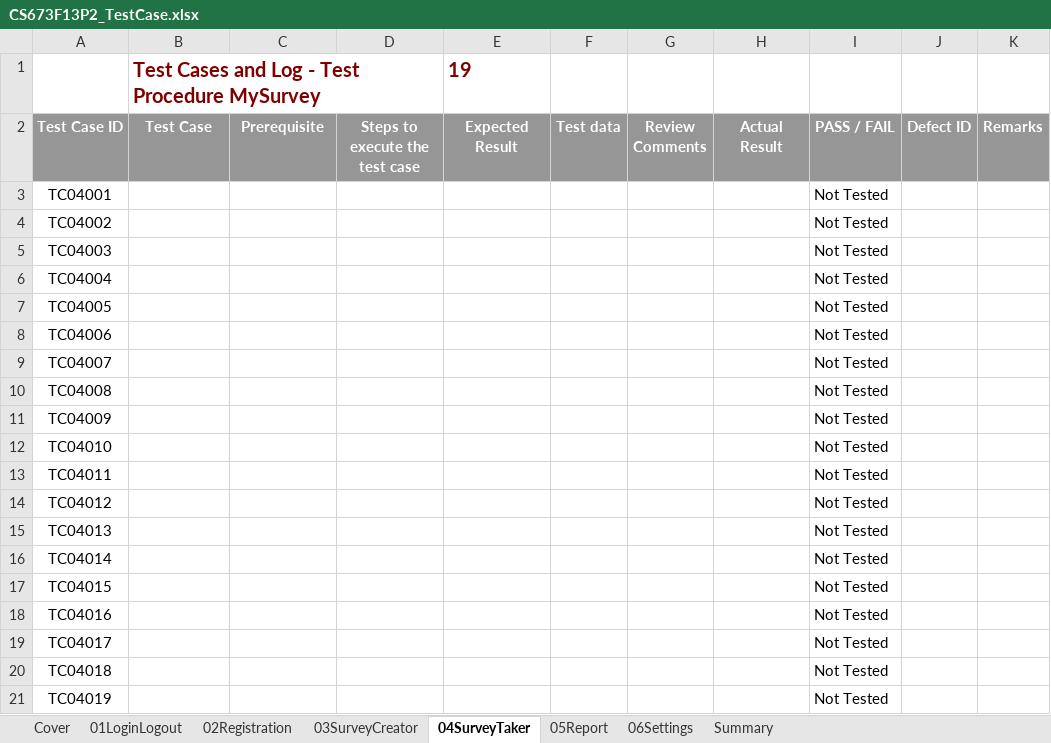
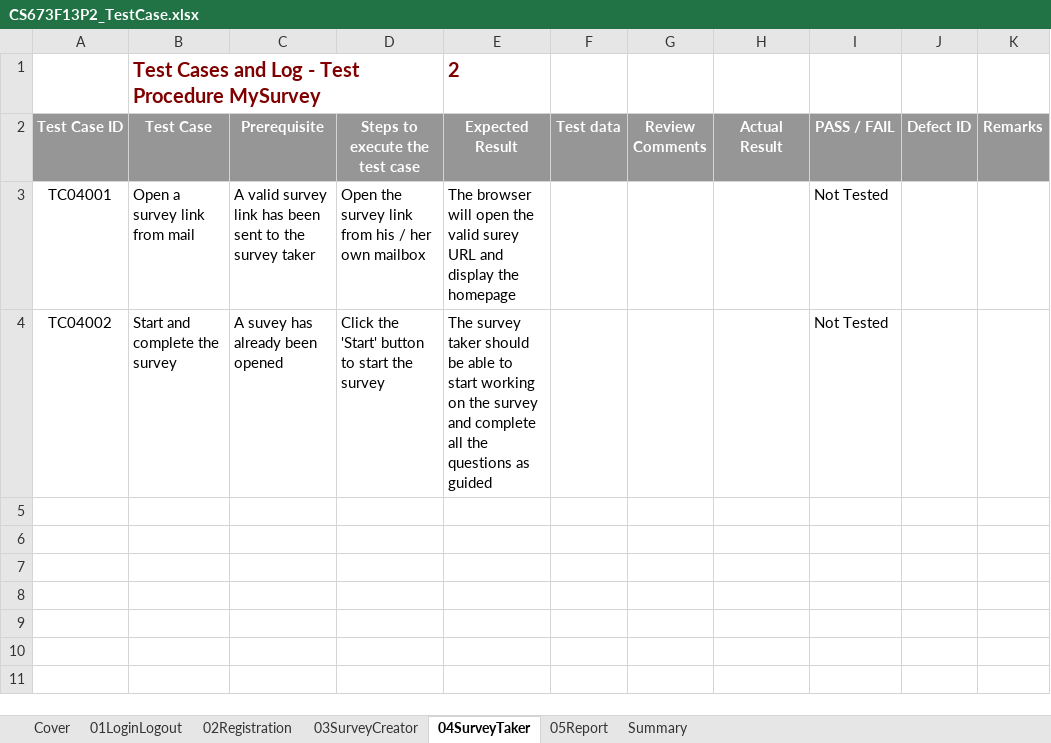
Before and after one commit to fydo23/mySurvey, an Excel workbook: Documentation/TestCases/CS673F13P2_TestCase.xlsx, sheet 04SurveyTaker, drawn as a sheet; values as stored, in another font and other column widths than the file's, no borders; the diff names each change by its address in the sheet, - before the commit and + after, or states it on an @@ line.

Commit message:
1. Updated the test cases for survey creator 2. Added cases for survey taker and report module 3. Updated summary sheet

```diff
--- a/Documentation/TestCases/CS673F13P2_TestCase.xlsx (sheet 04SurveyTaker)
+++ b/Documentation/TestCases/CS673F13P2_TestCase.xlsx (sheet 04SurveyTaker)
@@ sheet tab hidden: 06Settings @@
-E1 (Expected Result): 19
+E1 (Expected Result): 2
-B3 (Test Case): (empty)
+B3 (Test Case): Open a survey link from mail
-C3 (Prerequisite): (empty)
+C3 (Prerequisite): A valid survey link has been sent to the survey taker
-D3 (Steps to execute the test case): (empty)
+D3 (Steps to execute the test case): Open the survey link from his / her own mailbox
-E3 (Expected Result): (empty)
+E3 (Expected Result): The browser will open the valid surey URL and display the homepage
-B4 (Test Case): (empty)
+B4 (Test Case): Start and complete the survey
-C4 (Prerequisite): (empty)
+C4 (Prerequisite): A suvey has already been opened
-D4 (Steps to execute the test case): (empty)
+D4 (Steps to execute the test case): Click the 'Start' button to start the survey
-E4 (Expected Result): (empty)
+E4 (Expected Result): The survey taker should be able to start working on the survey and complete all the questions as guided
-row 5: TC04003 |  |  |  |  |  |  |  | Not Tested
-row 6: TC04004 |  |  |  |  |  |  |  | Not Tested
-row 7: TC04005 |  |  |  |  |  |  |  | Not Tested
-row 8: TC04006 |  |  |  |  |  |  |  | Not Tested
-row 9: TC04007 |  |  |  |  |  |  |  | Not Tested
-row 10: TC04008 |  |  |  |  |  |  |  | Not Tested
-row 11: TC04009 |  |  |  |  |  |  |  | Not Tested
-row 12: TC04010 |  |  |  |  |  |  |  | Not Tested
-row 13: TC04011 |  |  |  |  |  |  |  | Not Tested
-row 14: TC04012 |  |  |  |  |  |  |  | Not Tested
-row 15: TC04013 |  |  |  |  |  |  |  | Not Tested
-row 16: TC04014 |  |  |  |  |  |  |  | Not Tested
-row 17: TC04015 |  |  |  |  |  |  |  | Not Tested
-row 18: TC04016 |  |  |  |  |  |  |  | Not Tested
-row 19: TC04017 |  |  |  |  |  |  |  | Not Tested
-row 20: TC04018 |  |  |  |  |  |  |  | Not Tested
-row 21: TC04019 |  |  |  |  |  |  |  | Not Tested
```
Also changed, not shown: sheet 03SurveyCreator, sheet 05Report, sheet Summary, sheet 02Registration, charts or pictures.
